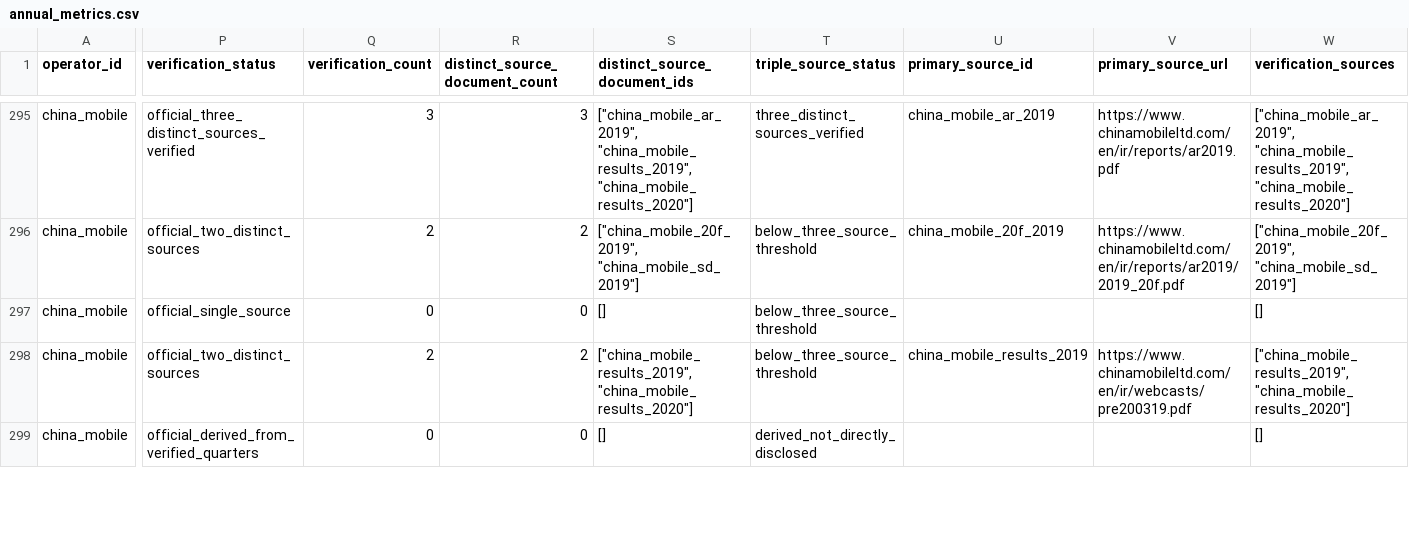
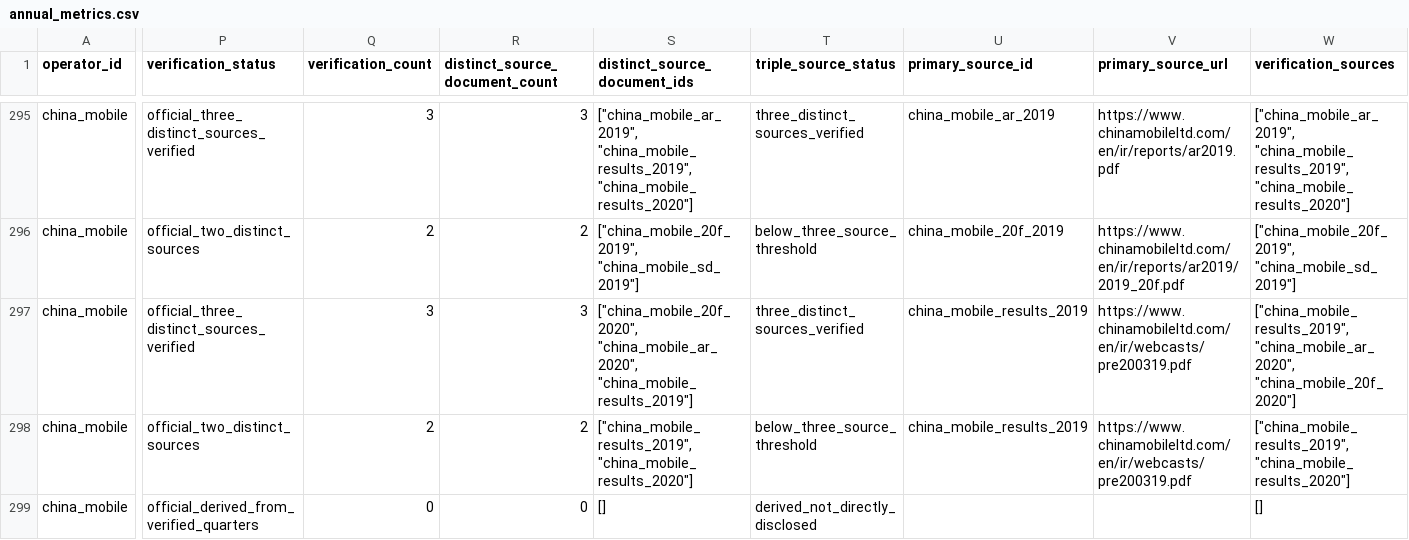
Before and after one commit to AlexLIAOPOLY/cmhk-competitive-intelligence, a CSV file: agent_knowledge/global_top5_operators_2016_2025/annual_metrics.csv, drawn as a sheet; only a part is shown, gaps mark what is left out; the diff covers the shown part only; the diff names each change by its address in the sheet, - before the commit and + after, or states it on an @@ line.

Commit message:
Certify China Mobile 5G package customer history

```diff
--- a/agent_knowledge/global_top5_operators_2016_2025/annual_metrics.csv
+++ b/agent_knowledge/global_top5_operators_2016_2025/annual_metrics.csv
-P297 (verification_status): official_single_source
+P297 (verification_status): official_three_distinct_sources_verified
-Q297 (verification_count): 0
+Q297 (verification_count): 3
-R297 (distinct_source_document_count): 0
+R297 (distinct_source_document_count): 3
-S297 (distinct_source_document_ids): []
+S297 (distinct_source_document_ids): ["china_mobile_20f_2020", "china_mobile_ar_2020", "china_mobile_results_2019"]
-T297 (triple_source_status): below_three_source_threshold
+T297 (triple_source_status): three_distinct_sources_verified
-U297 (primary_source_id): (empty)
+U297 (primary_source_id): china_mobile_results_2019
-V297 (primary_source_url): (empty)
+V297 (primary_source_url): https://www.chinamobileltd.com/en/ir/webcasts/pre200319.pdf
-W297 (verification_sources): []
+W297 (verification_sources): ["china_mobile_results_2019", "china_mobile_ar_2020", "china_mobile_20f_2020"]
```
Also changed, not shown: 42 edited cells elsewhere in this file, agent_knowledge/knowledge_integrity_audits/cross_database_common_disclosure_audit_2026-08-18.csv, agent_knowledge/quarterly_competitor_metrics_2026-06-18/annual_operating_metrics_2016_2025.csv, 14 other files.
